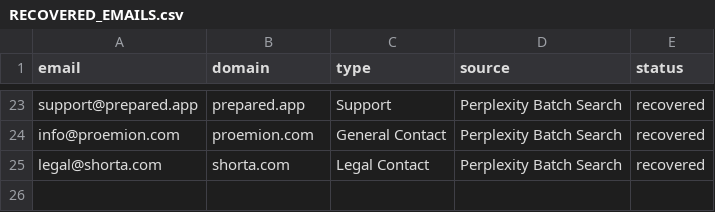
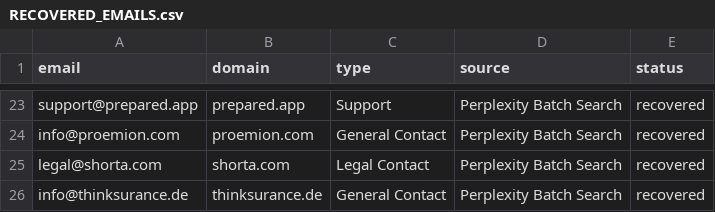
Before and after one commit to nikhilkaushik12345/email-verification-project, a CSV file: RECOVERED_EMAILS.csv, drawn as a sheet; only a part is shown, gaps mark what is left out; the diff names each change by its address in the sheet, - before the commit and + after, or states it on an @@ line.

Commit message:
Final update: RECOVERED_EMAILS.csv - 25 total emails from Perplexity batch searches (batches 1-10)

```diff
--- a/RECOVERED_EMAILS.csv
+++ b/RECOVERED_EMAILS.csv
+row 26: info@thinksurance.de | thinksurance.de | General Contact | Perplexity Batch Search | recovered
```
